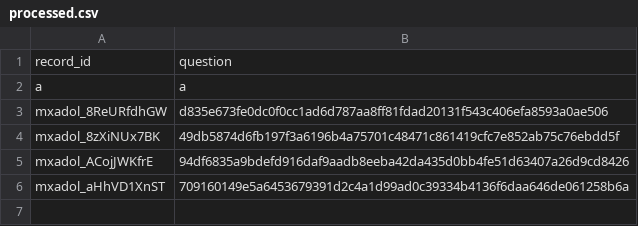
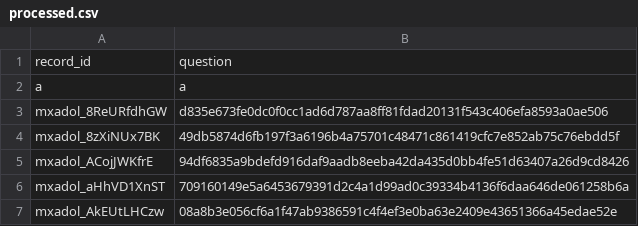
Before and after one commit to conkraw/usmle-question-generator, a CSV file: processed.csv, drawn as a sheet.

```diff
--- a/processed.csv
+++ b/processed.csv
@@ -6 +6,2 @@ mxadol_ACojJWKfrE,94df6835a9bdefd916daf9aadb8eeba42da435d0bb4fe51d63407a26d9cd84
 mxadol_aHhVD1XnST,709160149e5a6453679391d2c4a1d99ad0c39334b4136f6daa646de061258b6a
+mxadol_AkEUtLHCzw,08a8b3e056cf6a1f47ab9386591c4f4ef3e0ba63e2409e43651366a45edae52e
```
